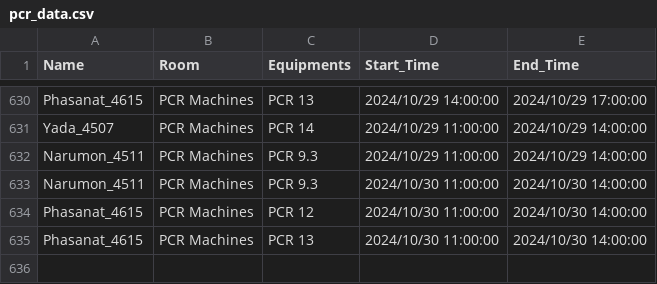
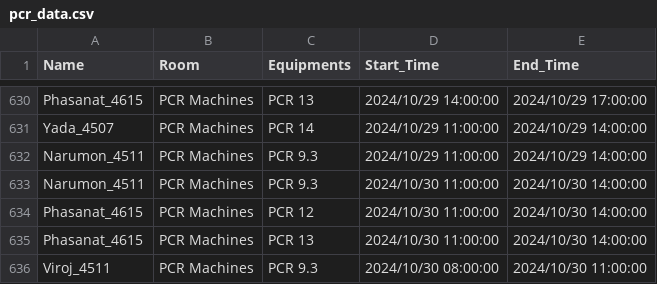
Before and after one commit to dhruv0767/Lab-Equipments_Reservation, a CSV file: pcr_data.csv, drawn as a sheet; only a part is shown, gaps mark what is left out; the diff names each change by its address in the sheet, - before the commit and + after, or states it on an @@ line.

Commit message:
Update pcr_data.csv

```diff
--- a/pcr_data.csv
+++ b/pcr_data.csv
+row 636: Viroj_4511 | PCR Machines | PCR 9.3 | 2024/10/30 08:00:00 | 2024/10/30 11:00:00
```
